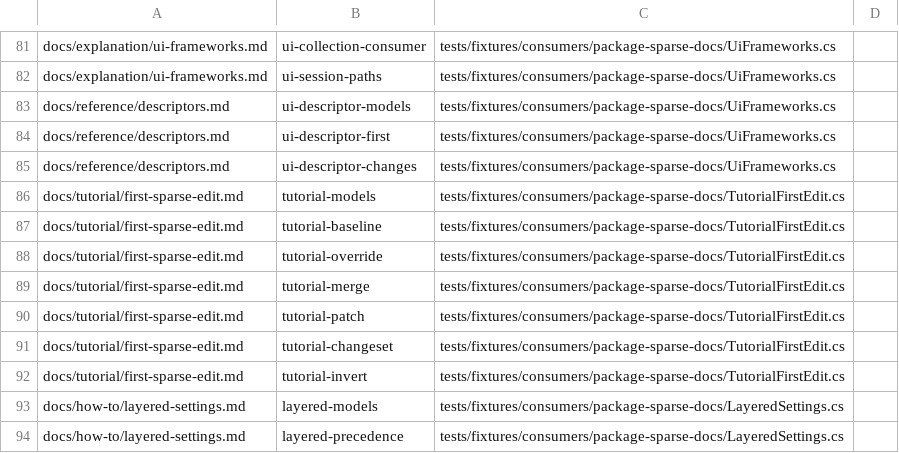
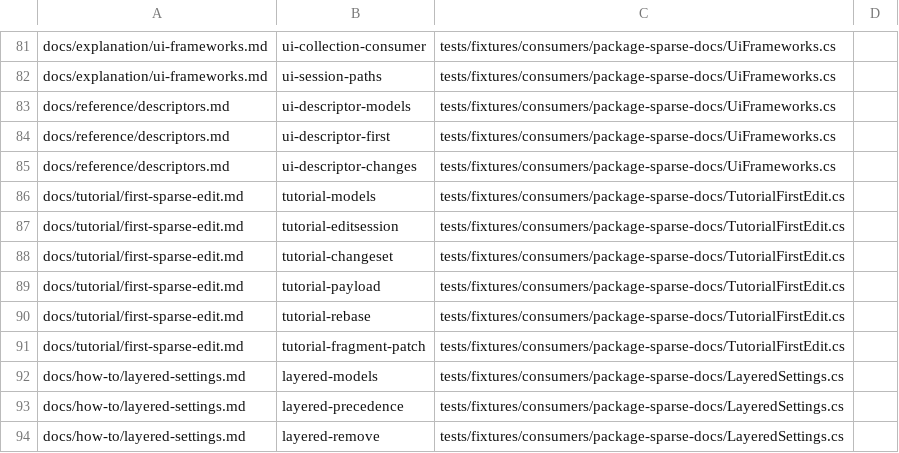
Before and after one commit to arika0093/SparseFragments, a TSV file: .github/workflows/scripts/docs-samples-registry.tsv, drawn as a sheet; only a part is shown, gaps mark what is left out; the shorter side is filled out with more unchanged rows.

Commit message:
Restructure tutorial around change lifecycle
Lead readers from the reactive EditSession workflow through ChangeSet inspection, payload transport, rebase, and EF Core persistence before introducing Fragment and Patch. Reframe the README architecture section around generated companion types and direct readers to the tutorial first. Keep compile-checked tutorial samples and README validation aligned with the new documentation.

```diff
--- a/.github/workflows/scripts/docs-samples-registry.tsv
+++ b/.github/workflows/scripts/docs-samples-registry.tsv
@@ -86,8 +86,7 @@ docs/reference/descriptors.md	ui-descriptor-changes	tests/fixtures/consumers/pac
 docs/tutorial/first-sparse-edit.md	tutorial-models	tests/fixtures/consumers/package-sparse-docs/TutorialFirstEdit.cs
-docs/tutorial/first-sparse-edit.md	tutorial-baseline	tests/fixtures/consumers/package-sparse-docs/TutorialFirstEdit.cs
-docs/tutorial/first-sparse-edit.md	tutorial-override	tests/fixtures/consumers/package-sparse-docs/TutorialFirstEdit.cs
-docs/tutorial/first-sparse-edit.md	tutorial-merge	tests/fixtures/consumers/package-sparse-docs/TutorialFirstEdit.cs
-docs/tutorial/first-sparse-edit.md	tutorial-patch	tests/fixtures/consumers/package-sparse-docs/TutorialFirstEdit.cs
+docs/tutorial/first-sparse-edit.md	tutorial-editsession	tests/fixtures/consumers/package-sparse-docs/TutorialFirstEdit.cs
 docs/tutorial/first-sparse-edit.md	tutorial-changeset	tests/fixtures/consumers/package-sparse-docs/TutorialFirstEdit.cs
-docs/tutorial/first-sparse-edit.md	tutorial-invert	tests/fixtures/consumers/package-sparse-docs/TutorialFirstEdit.cs
+docs/tutorial/first-sparse-edit.md	tutorial-payload	tests/fixtures/consumers/package-sparse-docs/TutorialFirstEdit.cs
+docs/tutorial/first-sparse-edit.md	tutorial-rebase	tests/fixtures/consumers/package-sparse-docs/TutorialFirstEdit.cs
+docs/tutorial/first-sparse-edit.md	tutorial-fragment-patch	tests/fixtures/consumers/package-sparse-docs/TutorialFirstEdit.cs
 docs/how-to/layered-settings.md	layered-models	tests/fixtures/consumers/package-sparse-docs/LayeredSettings.cs
```
Also changed, not shown: 4 other files.
